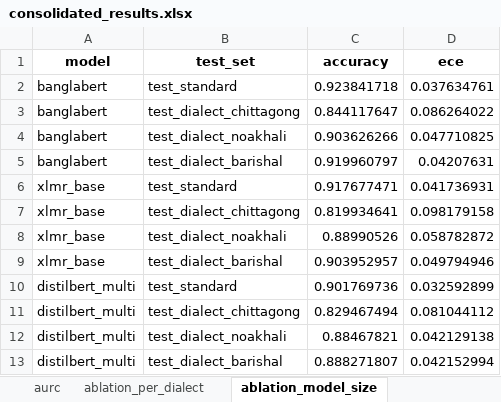
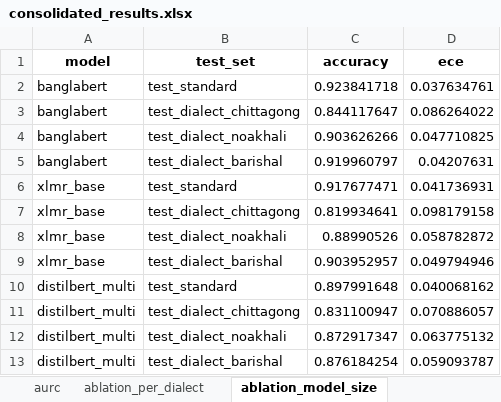
Before and after one commit to TahlilMahfuz/iccit2026-bangla-dialect-calibration, an Excel workbook: outputs/consolidated_results.xlsx, sheet ablation_model_size, drawn as a sheet; values as stored, in another font and other column widths than the file's, no borders; the diff names each change by its address in the sheet, - before the commit and + after, or states it on an @@ line.

Commit message:
Updated_Role 4: ablations, consolidated results, paper draft skeleton

```diff
--- a/outputs/consolidated_results.xlsx (sheet ablation_model_size)
+++ b/outputs/consolidated_results.xlsx (sheet ablation_model_size)
-C10 (accuracy): 0.901769736
+C10 (accuracy): 0.897991648
-D10 (ece): 0.032592899
+D10 (ece): 0.040068162
-C11 (accuracy): 0.829467494
+C11 (accuracy): 0.831100947
-D11 (ece): 0.081044112
+D11 (ece): 0.070886057
-C12 (accuracy): 0.88467821
+C12 (accuracy): 0.872917347
-D12 (ece): 0.042129138
+D12 (ece): 0.063775132
-C13 (accuracy): 0.888271807
+C13 (accuracy): 0.876184254
-D13 (ece): 0.042152994
+D13 (ece): 0.059093787
```
Also changed, not shown: sheet calibration_metrics, sheet ablation_calib_method, 12 other files.
